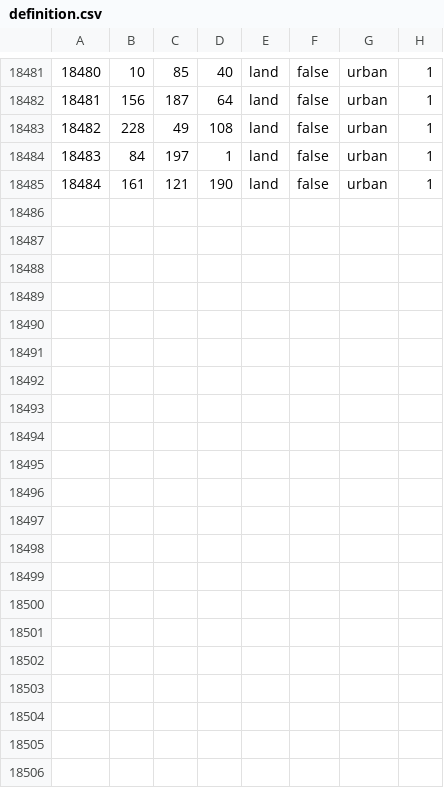
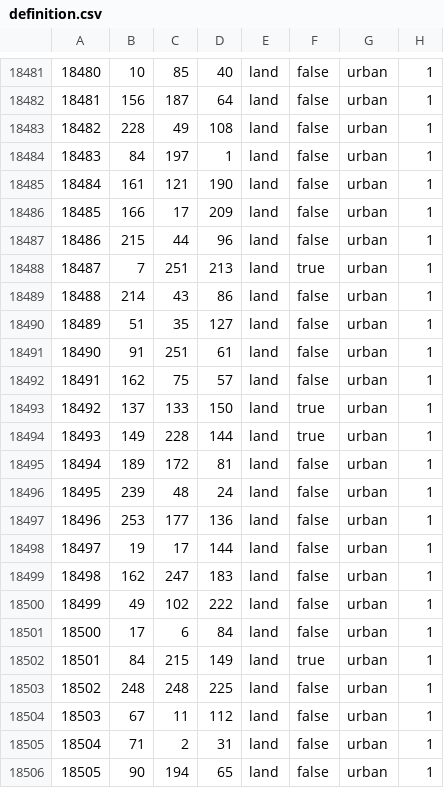
Before and after one commit to East-Showdown/East-Showdown, a CSV file: map/definition.csv, drawn as a sheet; only a part is shown, gaps mark what is left out; the diff names each change by its address in the sheet, - before the commit and + after, or states it on an @@ line.

```diff
--- a/map/definition.csv
+++ b/map/definition.csv
+row 18486: 18485 | 166 | 17 | 209 | land | false | urban | 1
+row 18487: 18486 | 215 | 44 | 96 | land | false | urban | 1
+row 18488: 18487 | 7 | 251 | 213 | land | true | urban | 1
+row 18489: 18488 | 214 | 43 | 86 | land | false | urban | 1
+row 18490: 18489 | 51 | 35 | 127 | land | false | urban | 1
+row 18491: 18490 | 91 | 251 | 61 | land | false | urban | 1
+row 18492: 18491 | 162 | 75 | 57 | land | false | urban | 1
+row 18493: 18492 | 137 | 133 | 150 | land | true | urban | 1
+row 18494: 18493 | 149 | 228 | 144 | land | true | urban | 1
+row 18495: 18494 | 189 | 172 | 81 | land | false | urban | 1
+row 18496: 18495 | 239 | 48 | 24 | land | false | urban | 1
+row 18497: 18496 | 253 | 177 | 136 | land | false | urban | 1
+row 18498: 18497 | 19 | 17 | 144 | land | false | urban | 1
+row 18499: 18498 | 162 | 247 | 183 | land | false | urban | 1
+row 18500: 18499 | 49 | 102 | 222 | land | false | urban | 1
+row 18501: 18500 | 17 | 6 | 84 | land | false | urban | 1
+row 18502: 18501 | 84 | 215 | 149 | land | true | urban | 1
+row 18503: 18502 | 248 | 248 | 225 | land | false | urban | 1
+row 18504: 18503 | 67 | 11 | 112 | land | false | urban | 1
+row 18505: 18504 | 71 | 2 | 31 | land | false | urban | 1
+row 18506: 18505 | 90 | 194 | 65 | land | false | urban | 1
```
Also changed, not shown: 7 other files.
